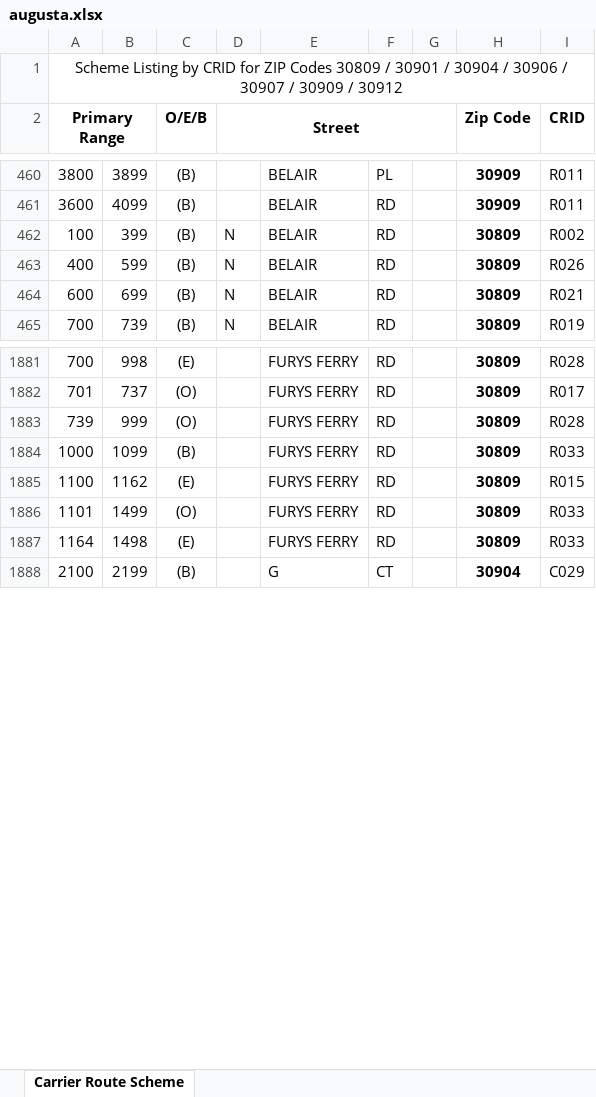
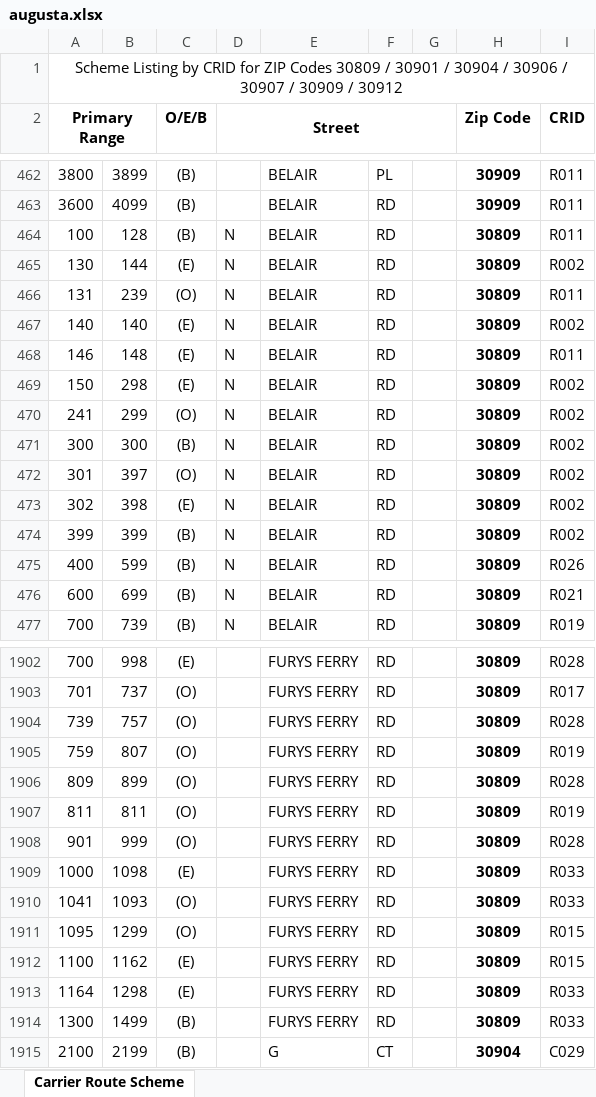
Before and after one commit to bisket74-eng/Route-finder, an Excel workbook: augusta.xlsx, sheet Carrier Route Scheme, drawn as a sheet; only a part is shown, gaps mark what is left out; values as stored, in another font and other column widths than the file's, no borders; removed rows and columns are numbered as before the commit, all else as after; the diff covers the shown part only; the diff names each change by its address in the sheet, - before the commit and + after, or states it on an @@ line.

```diff
--- a/augusta.xlsx (sheet Carrier Route Scheme)
+++ b/augusta.xlsx (sheet Carrier Route Scheme)
-B464: 399
+B464: 128
-I464 (CRID): R002
+I464 (CRID): R011
+row 465: 130 | 144 | (E) | N | BELAIR | RD |  | 30809 | R002
+row 466: 131 | 239 | (O) | N | BELAIR | RD |  | 30809 | R011
+row 467: 140 | 140 | (E) | N | BELAIR | RD |  | 30809 | R002
+row 468: 146 | 148 | (E) | N | BELAIR | RD |  | 30809 | R011
+row 469: 150 | 298 | (E) | N | BELAIR | RD |  | 30809 | R002
+row 470: 241 | 299 | (O) | N | BELAIR | RD |  | 30809 | R002
+row 471: 300 | 300 | (B) | N | BELAIR | RD |  | 30809 | R002
+row 472: 301 | 397 | (O) | N | BELAIR | RD |  | 30809 | R002
+row 473: 302 | 398 | (E) | N | BELAIR | RD |  | 30809 | R002
+row 474: 399 | 399 | (B) | N | BELAIR | RD |  | 30809 | R002
-B1904: 999
+B1904: 757
+row 1905: 759 | 807 | (O) |  | FURYS FERRY | RD |  | 30809 | R019
+row 1906: 809 | 899 | (O) |  | FURYS FERRY | RD |  | 30809 | R028
+row 1907: 811 | 811 | (O) |  | FURYS FERRY | RD |  | 30809 | R019
+row 1908: 901 | 999 | (O) |  | FURYS FERRY | RD |  | 30809 | R028
-B1909: 1099
+B1909: 1098
-C1909 (O/E/B): (B)
+C1909 (O/E/B): (E)
+row 1910: 1041 | 1093 | (O) |  | FURYS FERRY | RD |  | 30809 | R033
+row 1911: 1095 | 1299 | (O) |  | FURYS FERRY | RD |  | 30809 | R015
-row 1886: 1101 | 1499 | (O) |  | FURYS FERRY | RD |  | 30809 | R033
-B1913: 1498
+B1913: 1298
+row 1914: 1300 | 1499 | (B) |  | FURYS FERRY | RD |  | 30809 | R033
```
Also changed, not shown: 47 added rows, 8 removed rows and 240 edited cells elsewhere in this sheet, data.xlsx, greenwood.xlsx.
